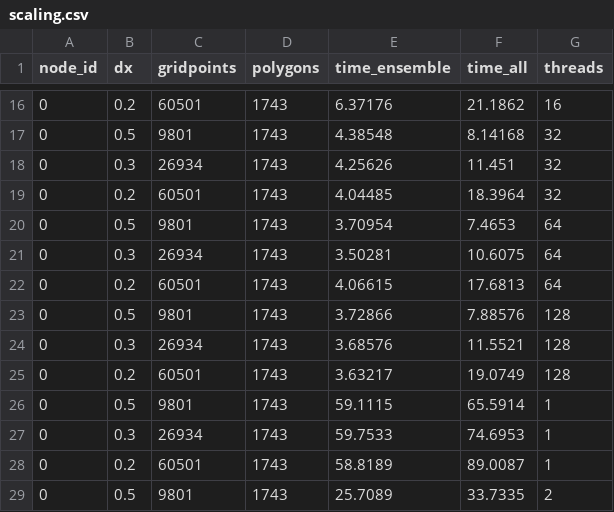
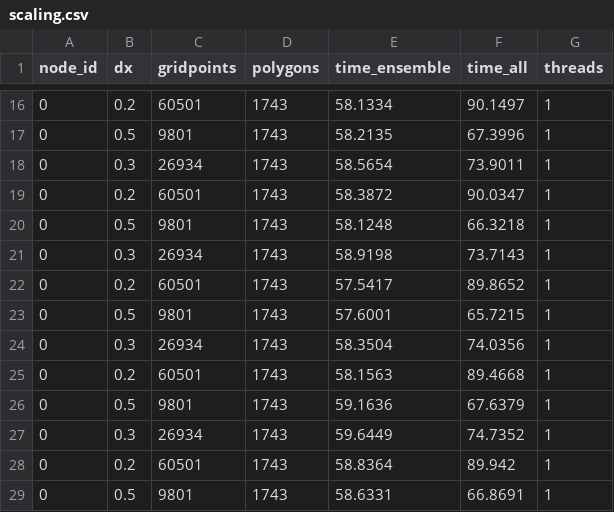
Before and after one commit to ninoppp/PolyMorph, a CSV file: scaling.csv, drawn as a sheet; only a part is shown, gaps mark what is left out; the diff covers the shown part only.

```diff
--- a/scaling.csv
+++ b/scaling.csv
@@ -16,14 +16,14 @@ node_id,dx,gridpoints,polygons,time_ensemble,time_all,threads
-0,0.2,60501,1743,6.37176,21.1862,16
-0,0.5,9801,1743,4.38548,8.14168,32
-0,0.3,26934,1743,4.25626,11.451,32
-0,0.2,60501,1743,4.04485,18.3964,32
-0,0.5,9801,1743,3.70954,7.4653,64
-0,0.3,26934,1743,3.50281,10.6075,64
-0,0.2,60501,1743,4.06615,17.6813,64
-0,0.5,9801,1743,3.72866,7.88576,128
-0,0.3,26934,1743,3.68576,11.5521,128
-0,0.2,60501,1743,3.63217,19.0749,128
-0,0.5,9801,1743,59.1115,65.5914,1
-0,0.3,26934,1743,59.7533,74.6953,1
-0,0.2,60501,1743,58.8189,89.0087,1
-0,0.5,9801,1743,25.7089,33.7335,2
+0,0.2,60501,1743,58.1334,90.1497,1
+0,0.5,9801,1743,58.2135,67.3996,1
+0,0.3,26934,1743,58.5654,73.9011,1
+0,0.2,60501,1743,58.3872,90.0347,1
+0,0.5,9801,1743,58.1248,66.3218,1
+0,0.3,26934,1743,58.9198,73.7143,1
+0,0.2,60501,1743,57.5417,89.8652,1
+0,0.5,9801,1743,57.6001,65.7215,1
+0,0.3,26934,1743,58.3504,74.0356,1
+0,0.2,60501,1743,58.1563,89.4668,1
+0,0.5,9801,1743,59.1636,67.6379,1
+0,0.3,26934,1743,59.6449,74.7352,1
+0,0.2,60501,1743,58.8364,89.942,1
+0,0.5,9801,1743,58.6331,66.8691,1
```
Also changed, not shown: 2 added rows, 1 removed row and 117 edited cells elsewhere in this file, 22 other files.
